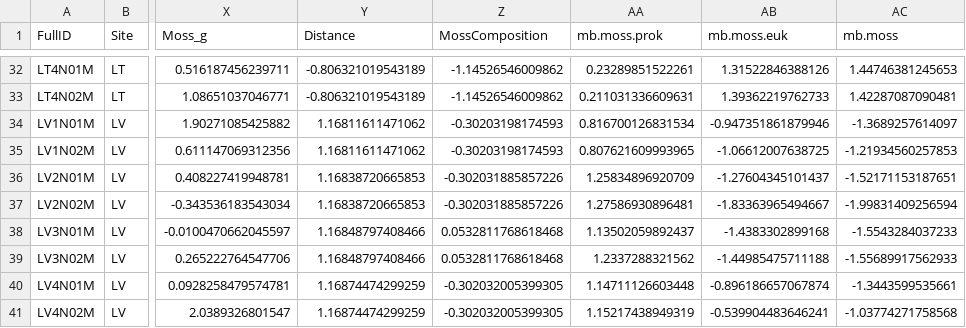
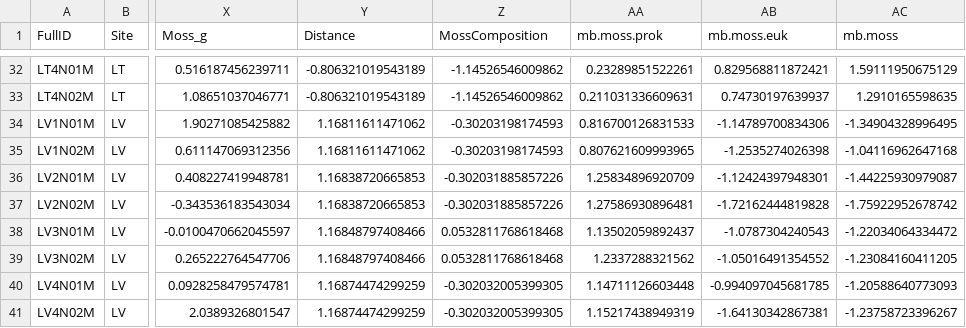
Before and after one commit to bathyscapher/peatland-microbes, a CSV file: csv/Mosses_Metadata_scaled.csv, drawn as a sheet; only a part is shown, gaps mark what is left out; the diff covers the shown part only; the diff names each change by its address in the sheet, - before the commit and + after, or states it on an @@ line.

```diff
--- a/csv/Mosses_Metadata_scaled.csv
+++ b/csv/Mosses_Metadata_scaled.csv
-AB32 (mb.moss.euk): 1.31522846388126
+AB32 (mb.moss.euk): 0.829568811872421
-AC32 (mb.moss): 1.44746381245653
+AC32 (mb.moss): 1.59111950675129
-AB33 (mb.moss.euk): 1.39362219762733
+AB33 (mb.moss.euk): 0.74730197639937
-AC33 (mb.moss): 1.42287087090481
+AC33 (mb.moss): 1.2910165598635
-AA34 (mb.moss.prok): 0.816700126831534
+AA34 (mb.moss.prok): 0.816700126831533
-AB34 (mb.moss.euk): -0.947351861879946
+AB34 (mb.moss.euk): -1.14789700834306
-AC34 (mb.moss): -1.3689257614097
+AC34 (mb.moss): -1.34904328996495
-AB35 (mb.moss.euk): -1.06612007638725
+AB35 (mb.moss.euk): -1.2535274026398
-AC35 (mb.moss): -1.21934560257853
+AC35 (mb.moss): -1.04116962647168
-AB36 (mb.moss.euk): -1.27604345101437
+AB36 (mb.moss.euk): -1.12424397948301
-AC36 (mb.moss): -1.52171153187651
+AC36 (mb.moss): -1.44225930979087
-AB37 (mb.moss.euk): -1.83363965494667
+AB37 (mb.moss.euk): -1.72162444819828
-AC37 (mb.moss): -1.99831409256594
+AC37 (mb.moss): -1.75922952678742
-AB38 (mb.moss.euk): -1.4383302899168
+AB38 (mb.moss.euk): -1.0787304240543
-AC38 (mb.moss): -1.5543284037233
+AC38 (mb.moss): -1.22034064334472
-AB39 (mb.moss.euk): -1.44985475711188
+AB39 (mb.moss.euk): -1.05016491354552
-AC39 (mb.moss): -1.55689917562933
+AC39 (mb.moss): -1.23084160411205
-AB40 (mb.moss.euk): -0.896186657067874
+AB40 (mb.moss.euk): -0.994097045681785
-AC40 (mb.moss): -1.3443599535661
+AC40 (mb.moss): -1.20588640773093
-AB41 (mb.moss.euk): -0.539904483646241
+AB41 (mb.moss.euk): -1.64130342867381
-AC41 (mb.moss): -1.03774271758568
+AC41 (mb.moss): -1.23758723396267
```
Also changed, not shown: 63 edited cells elsewhere in this file, csv/Mosses_Metadata_unscaled.csv, 15 other files.
